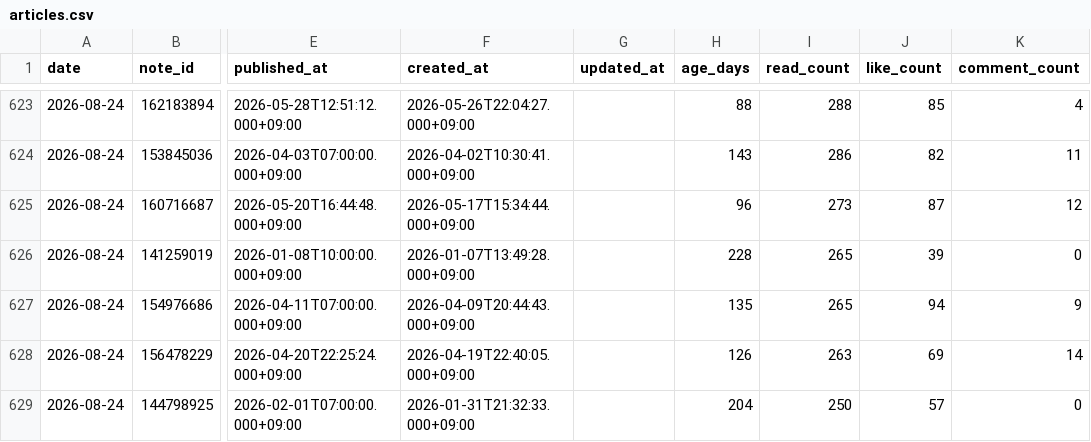
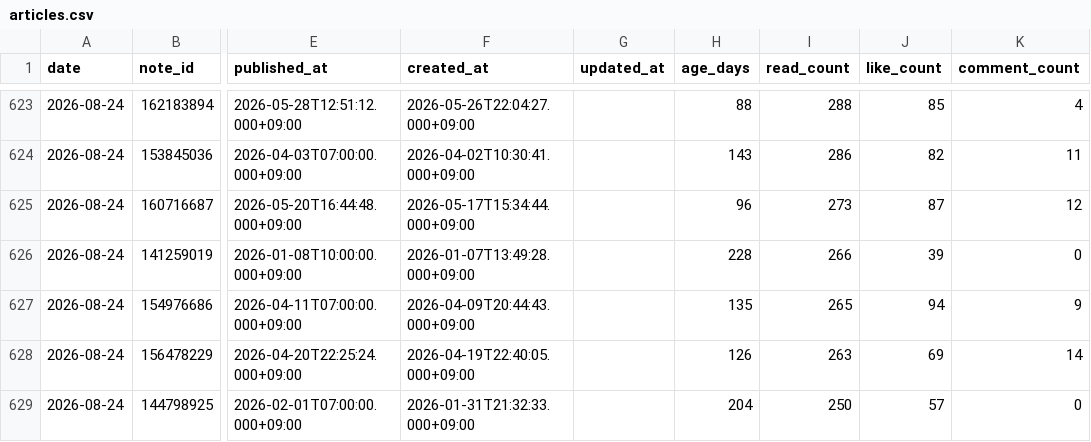
Before and after one commit to thinkingshiba0526-dot/note-stats-dashboard, a CSV file: data/articles.csv, drawn as a sheet; only a part is shown, gaps mark what is left out; the diff covers the shown part only; the diff names each change by its address in the sheet, - before the commit and + after, or states it on an @@ line.

```diff
--- a/data/articles.csv
+++ b/data/articles.csv
-I626 (read_count): 265
+I626 (read_count): 266
```
Also changed, not shown: 3 added rows, 3 removed rows and 8 edited cells elsewhere in this file, data/daily_summary.csv, 6 other files.
